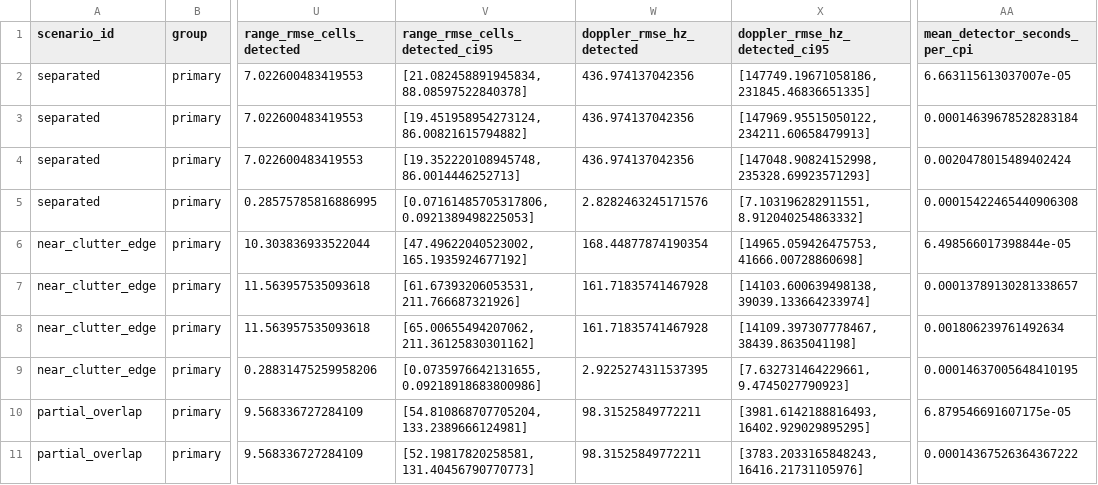
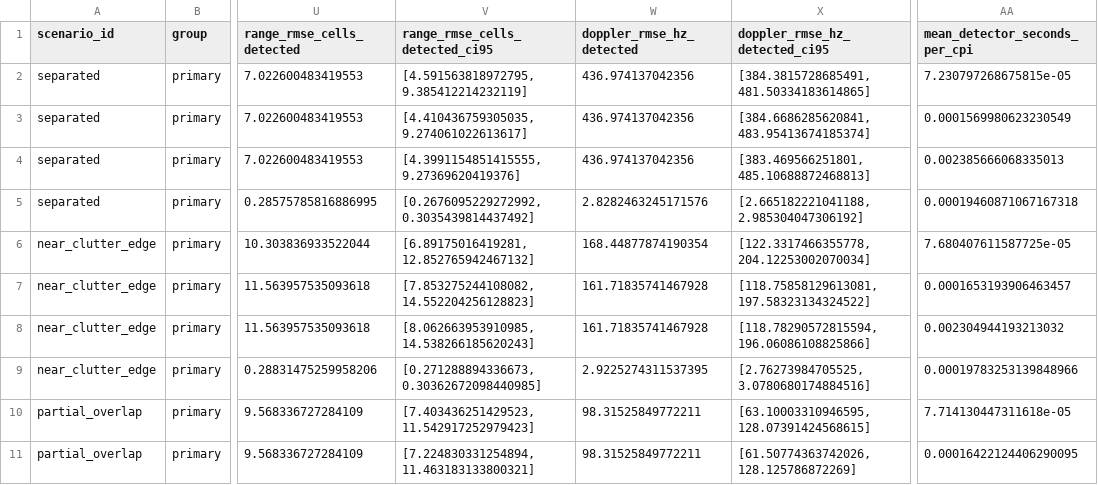
Before and after one commit to shy-sgsg/RadarDistill, a CSV file: experiments/D2-A-E001/result.csv, drawn as a sheet; only a part is shown, gaps mark what is left out; the diff covers the shown part only; the diff names each change by its address in the sheet, - before the commit and + after, or states it on an @@ line.

Commit message:
fix: complete D2-A review and correct RMSE reporting

```diff
--- a/experiments/D2-A-E001/result.csv
+++ b/experiments/D2-A-E001/result.csv
-V2 (range_rmse_cells_detected_ci95): [21.082458891945834, 88.08597522840378]
+V2 (range_rmse_cells_detected_ci95): [4.591563818972795, 9.385412214232119]
-X2 (doppler_rmse_hz_detected_ci95): [147749.19671058186, 231845.46836651335]
+X2 (doppler_rmse_hz_detected_ci95): [384.3815728685491, 481.50334183614865]
-AA2 (mean_detector_seconds_per_cpi): 6.663115613037007e-05
+AA2 (mean_detector_seconds_per_cpi): 7.230797268675815e-05
-V3 (range_rmse_cells_detected_ci95): [19.451958954273124, 86.00821615794882]
+V3 (range_rmse_cells_detected_ci95): [4.410436759305035, 9.274061022613617]
-X3 (doppler_rmse_hz_detected_ci95): [147969.95515050122, 234211.60658479913]
+X3 (doppler_rmse_hz_detected_ci95): [384.6686285620841, 483.95413674185374]
-AA3 (mean_detector_seconds_per_cpi): 0.00014639678528283184
+AA3 (mean_detector_seconds_per_cpi): 0.0001569980623230549
-V4 (range_rmse_cells_detected_ci95): [19.352220108945748, 86.0014446252713]
+V4 (range_rmse_cells_detected_ci95): [4.3991154851415555, 9.27369620419376]
-X4 (doppler_rmse_hz_detected_ci95): [147048.90824152998, 235328.69923571293]
+X4 (doppler_rmse_hz_detected_ci95): [383.469566251801, 485.10688872468813]
-AA4 (mean_detector_seconds_per_cpi): 0.0020478015489402424
+AA4 (mean_detector_seconds_per_cpi): 0.002385666068335013
-V5 (range_rmse_cells_detected_ci95): [0.07161485705317806, 0.0921389498225053]
+V5 (range_rmse_cells_detected_ci95): [0.2676095229272992, 0.3035439814437492]
-X5 (doppler_rmse_hz_detected_ci95): [7.103196282911551, 8.912040254863332]
+X5 (doppler_rmse_hz_detected_ci95): [2.665182221041188, 2.985304047306192]
-AA5 (mean_detector_seconds_per_cpi): 0.00015422465440906308
+AA5 (mean_detector_seconds_per_cpi): 0.00019460871067167318
-V6 (range_rmse_cells_detected_ci95): [47.49622040523002, 165.1935924677192]
+V6 (range_rmse_cells_detected_ci95): [6.89175016419281, 12.852765942467132]
-X6 (doppler_rmse_hz_detected_ci95): [14965.059426475753, 41666.00728860698]
+X6 (doppler_rmse_hz_detected_ci95): [122.3317466355778, 204.12253002070034]
-AA6 (mean_detector_seconds_per_cpi): 6.498566017398844e-05
+AA6 (mean_detector_seconds_per_cpi): 7.680407611587725e-05
-V7 (range_rmse_cells_detected_ci95): [61.67393206053531, 211.766687321926]
+V7 (range_rmse_cells_detected_ci95): [7.853275244108082, 14.552204256128823]
-X7 (doppler_rmse_hz_detected_ci95): [14103.600639498138, 39039.133664233974]
+X7 (doppler_rmse_hz_detected_ci95): [118.75858129613081, 197.58323134324522]
-AA7 (mean_detector_seconds_per_cpi): 0.00013789130281338657
+AA7 (mean_detector_seconds_per_cpi): 0.0001653193906463457
-V8 (range_rmse_cells_detected_ci95): [65.00655494207062, 211.36125830301162]
+V8 (range_rmse_cells_detected_ci95): [8.062663953910985, 14.538266185620243]
-X8 (doppler_rmse_hz_detected_ci95): [14109.397307778467, 38439.8635041198]
+X8 (doppler_rmse_hz_detected_ci95): [118.78290572815594, 196.06086108825866]
-AA8 (mean_detector_seconds_per_cpi): 0.001806239761492634
+AA8 (mean_detector_seconds_per_cpi): 0.002304944193213032
-V9 (range_rmse_cells_detected_ci95): [0.0735976642131655, 0.09218918683800986]
+V9 (range_rmse_cells_detected_ci95): [0.271288894336673, 0.30362672098440985]
-X9 (doppler_rmse_hz_detected_ci95): [7.632731464229661, 9.4745027790923]
+X9 (doppler_rmse_hz_detected_ci95): [2.76273984705525, 3.0780680174884516]
-AA9 (mean_detector_seconds_per_cpi): 0.00014637005648410195
+AA9 (mean_detector_seconds_per_cpi): 0.00019783253139848966
-V10 (range_rmse_cells_detected_ci95): [54.810868707705204, 133.2389666124981]
+V10 (range_rmse_cells_detected_ci95): [7.403436251429523, 11.542917252979423]
-X10 (doppler_rmse_hz_detected_ci95): [3981.6142188816493, 16402.929029895295]
+X10 (doppler_rmse_hz_detected_ci95): [63.10003310946595, 128.07391424568615]
-AA10 (mean_detector_seconds_per_cpi): 6.879546691607175e-05
+AA10 (mean_detector_seconds_per_cpi): 7.714130447311618e-05
-V11 (range_rmse_cells_detected_ci95): [52.19817820258581, 131.40456790770773]
+V11 (range_rmse_cells_detected_ci95): [7.224830331254894, 11.463183133800321]
-X11 (doppler_rmse_hz_detected_ci95): [3783.2033165848243, 16416.21731105976]
+X11 (doppler_rmse_hz_detected_ci95): [61.50774363742026, 128.125786872269]
-AA11 (mean_detector_seconds_per_cpi): 0.00014367526364367222
+AA11 (mean_detector_seconds_per_cpi): 0.00016422124406290095
```
Also changed, not shown: 152 edited cells elsewhere in this file, 21 other files.
